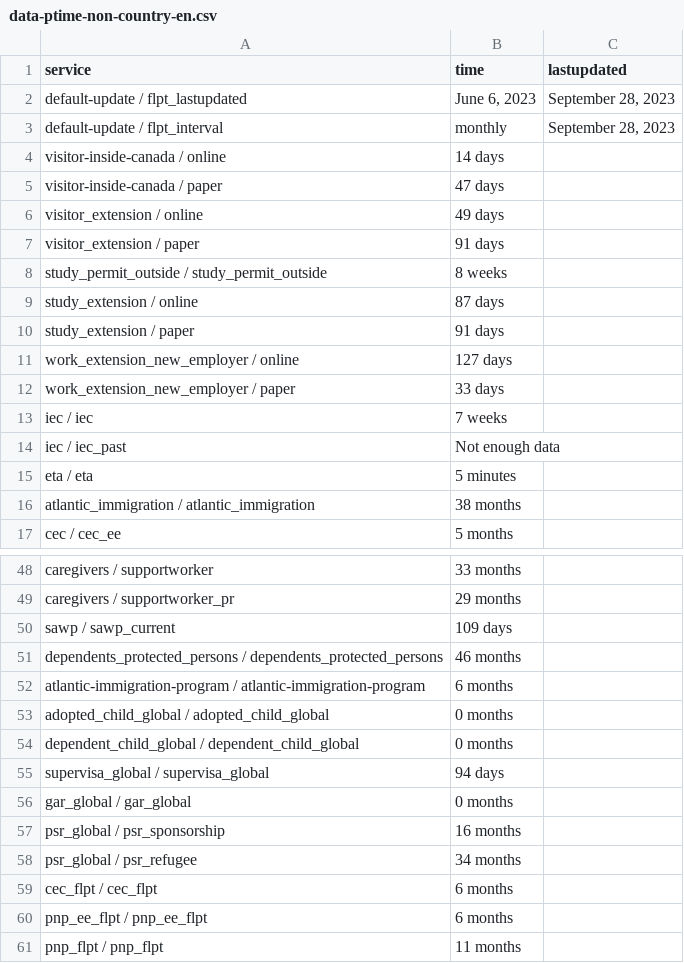
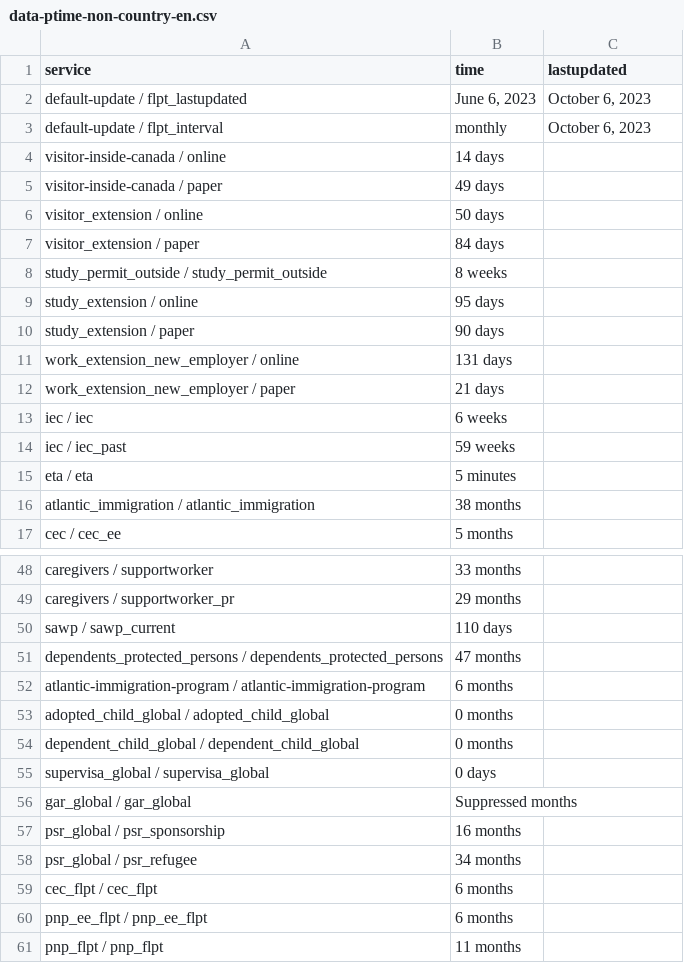
Before and after one commit to suhaibmujahid/cic-processing-times, a CSV file: data-ptime-non-country-en.csv, drawn as a sheet; only a part is shown, gaps mark what is left out; the diff covers the shown part only.

Commit message:
Flat: latest data (2023-10-07T00:20:01.337Z) {   "date": "2023-10-07T00:20:01.337Z",   "files": [     {       "name": "data-ptime-en.csv",       "deltaBytes": 5621,       "source": "https://www.canada.ca/content/dam/ircc/documents/json/data-ptime-en.json"     },     {       "name": "data-ptime-en.json",       "deltaBytes": 5621,       "source": "https://www.canada.ca/content/dam/ircc/documents/json/data-ptime-en.json"     },     {       "name": "formatted-data-ptime-en.csv",       "deltaBytes": -1967,       "source": "https://www.canada.ca/content/dam/ircc/documents/json/data-ptime-en.json"     },     {       "name": "formatted-selected-countries-data-ptime-en.csv",       "deltaBytes": -59,       "source": "https://www.canada.ca/content/dam/ircc/documents/json/data-ptime-en.json"     },     {       "name": "data-ptime-non-country-en.csv",       "deltaBytes": -3,       "source": "https://www.canada.ca/content/dam/ircc/documents/json/data-ptime-non-country-en.json"     },     {       "name": "data-ptime-non-country-en.json",       "deltaBytes": 0,       "source": "https://www.canada.ca/content/dam/ircc/documents/json/data-ptime-non-country-en.json"     }   ] }

```diff
--- a/data-ptime-non-country-en.csv
+++ b/data-ptime-non-country-en.csv
@@ -1,15 +1,15 @@
 service,time,lastupdated
-default-update / flpt_lastupdated,"June 6, 2023","September 28, 2023"
-default-update / flpt_interval, monthly,"September 28, 2023"
+default-update / flpt_lastupdated,"June 6, 2023","October 6, 2023"
+default-update / flpt_interval, monthly,"October 6, 2023"
 visitor-inside-canada / online,14 days,
-visitor-inside-canada / paper,47 days,
-visitor_extension / online,49 days,
-visitor_extension / paper,91 days,
+visitor-inside-canada / paper,49 days,
+visitor_extension / online,50 days,
+visitor_extension / paper,84 days,
 study_permit_outside / study_permit_outside,8 weeks,
-study_extension / online,87 days,
-study_extension / paper,91 days,
-work_extension_new_employer / online,127 days,
-work_extension_new_employer / paper,33 days,
-iec / iec,7 weeks,
-iec / iec_past,Not enough data,
+study_extension / online,95 days,
+study_extension / paper,90 days,
+work_extension_new_employer / online,131 days,
+work_extension_new_employer / paper,21 days,
+iec / iec,6 weeks,
+iec / iec_past,59 weeks,
 eta / eta,5 minutes,
@@ -49,4 +49,4 @@ caregivers / supportworker,33 months,
 caregivers / supportworker_pr,29 months,
-sawp / sawp_current,109 days,
-dependents_protected_persons / dependents_protected_persons,46 months,
+sawp / sawp_current,110 days,
+dependents_protected_persons / dependents_protected_persons,47 months,
 atlantic-immigration-program / atlantic-immigration-program,6 months,
@@ -54,4 +54,4 @@ adopted_child_global / adopted_child_global,0 months,
 dependent_child_global / dependent_child_global,0 months,
-supervisa_global / supervisa_global,94 days,
-gar_global / gar_global,0 months,
+supervisa_global / supervisa_global,0 days,
+gar_global / gar_global,Suppressed months,
 psr_global / psr_sponsorship,16 months,
```
Also changed, not shown: 15 edited cells elsewhere in this file, data-ptime-en.csv, formatted-data-ptime-en.csv, 3 other files.
